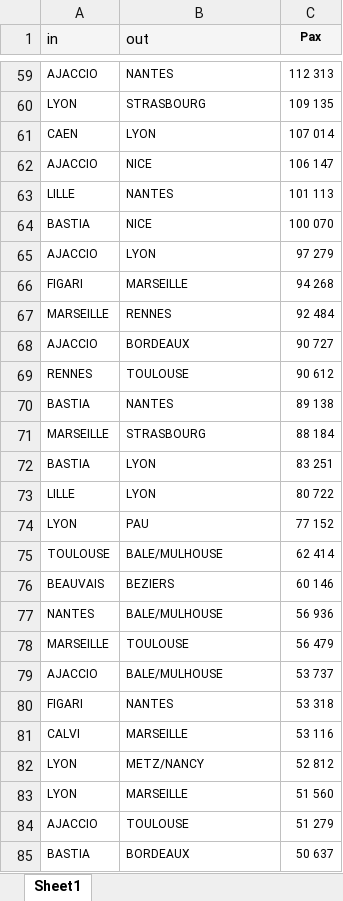
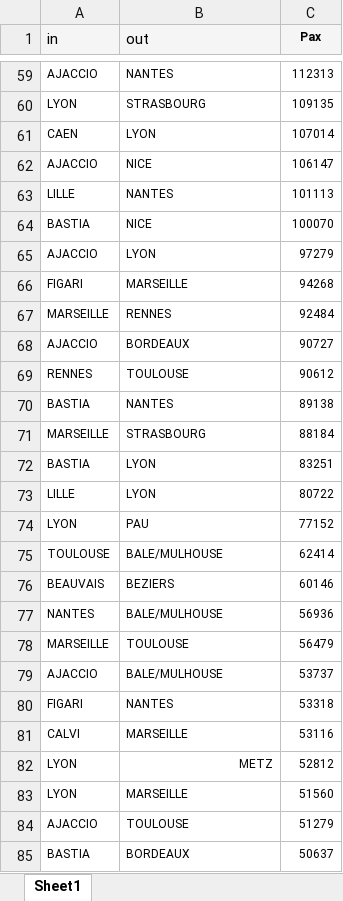
Before and after one commit to julesdichamp/cervoise, an Excel workbook: data/bulletin_stat_trafic_aerien_2018-france_passager.xlsx, sheet Sheet1, drawn as a sheet; only a part is shown, gaps mark what is left out; values as stored, in another font and other column widths than the file's, no borders; the diff covers the shown part only; the diff names each change by its address in the sheet, - before the commit and + after, or states it on an @@ line.

```diff
--- a/data/bulletin_stat_trafic_aerien_2018-france_passager.xlsx (sheet Sheet1)
+++ b/data/bulletin_stat_trafic_aerien_2018-france_passager.xlsx (sheet Sheet1)
-C59 (Pax): 112 313
+C59 (Pax): 112313
-C60 (Pax): 109 135
+C60 (Pax): 109135
-C61 (Pax): 107 014
+C61 (Pax): 107014
-C62 (Pax): 106 147
+C62 (Pax): 106147
-C63 (Pax): 101 113
+C63 (Pax): 101113
-C64 (Pax): 100 070
+C64 (Pax): 100070
-C65 (Pax): 97 279
+C65 (Pax): 97279
-C66 (Pax): 94 268
+C66 (Pax): 94268
-C67 (Pax): 92 484
+C67 (Pax): 92484
-C68 (Pax): 90 727
+C68 (Pax): 90727
-C69 (Pax): 90 612
+C69 (Pax): 90612
-C70 (Pax): 89 138
+C70 (Pax): 89138
-C71 (Pax): 88 184
+C71 (Pax): 88184
-C72 (Pax): 83 251
+C72 (Pax): 83251
-C73 (Pax): 80 722
+C73 (Pax): 80722
-C74 (Pax): 77 152
+C74 (Pax): 77152
-C75 (Pax): 62 414
+C75 (Pax): 62414
-C76 (Pax): 60 146
+C76 (Pax): 60146
-C77 (Pax): 56 936
+C77 (Pax): 56936
-C78 (Pax): 56 479
+C78 (Pax): 56479
-C79 (Pax): 53 737
+C79 (Pax): 53737
-C80 (Pax): 53 318
+C80 (Pax): 53318
-C81 (Pax): 53 116
+C81 (Pax): 53116
-B82 (out): METZ/NANCY
+B82 (out): METZ
-B82 alignment: left
+B82 alignment: right
-C82 (Pax): 52 812
+C82 (Pax): 52812
-C83 (Pax): 51 560
+C83 (Pax): 51560
-C84 (Pax): 51 279
+C84 (Pax): 51279
-C85 (Pax): 50 637
+C85 (Pax): 50637
```
Also changed, not shown: 143 edited cells elsewhere in this sheet, 2 other files.
